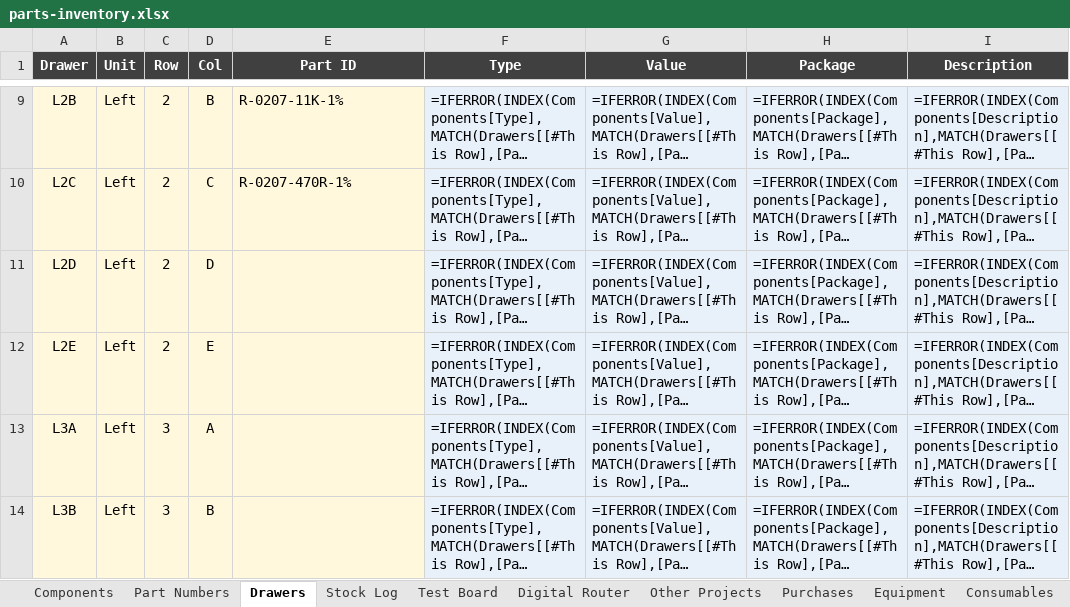
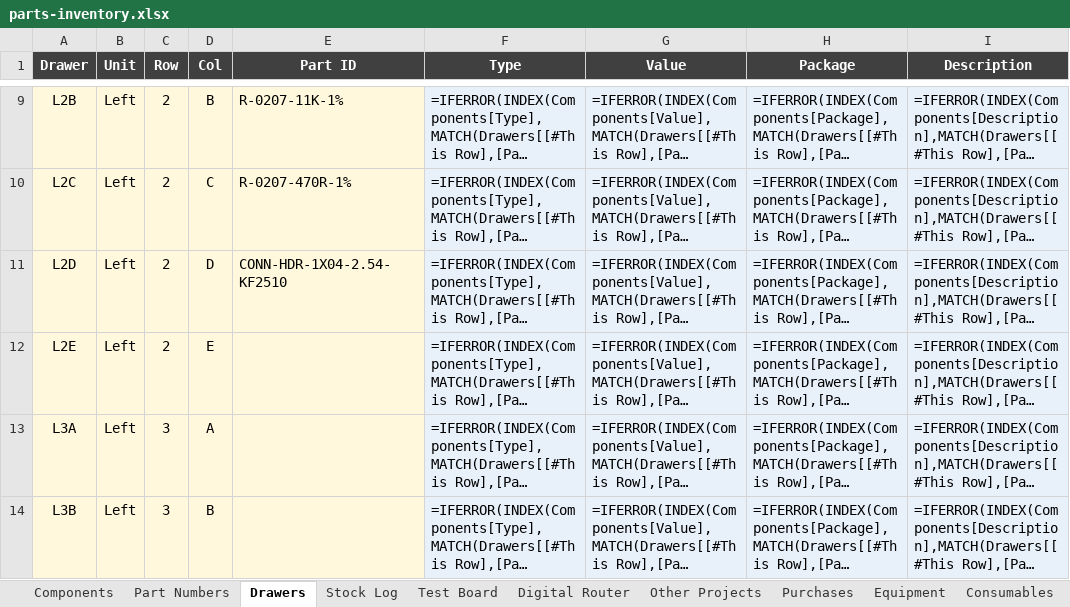
Before and after one commit to calris/Inventory, an Excel workbook: parts-inventory.xlsx, sheet Drawers, drawn as a sheet; only a part is shown, gaps mark what is left out; long unchanged cells end in …; values as stored, in another font and other column widths than the file's, no borders; formulas without a stored value are shown as written; conditional formats and table styles not drawn; the diff names each change by its address in the sheet, - before the commit and + after, or states it on an @@ line.

```diff
--- a/parts-inventory.xlsx (sheet Drawers)
+++ b/parts-inventory.xlsx (sheet Drawers)
-E11 (Part ID): (empty)
+E11 (Part ID): CONN-HDR-1X04-2.54-KF2510
```
Also changed, not shown: sheet Components, sheet Stock Log.
